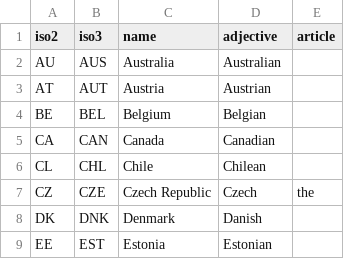
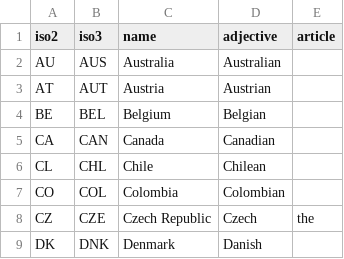
Before and after one commit to TaxFoundation/country-landing-pages, a CSV file: static/data/countries.csv, drawn as a sheet; only a part is shown; the shorter side is filled out with more unchanged rows.

Commit message:
Add colombia codes, name, adj, to countriescsv to resolve missing Colombia error.

```diff
--- a/static/data/countries.csv
+++ b/static/data/countries.csv
@@ -6,2 +6,3 @@ CA,CAN,Canada,Canadian,
 CL,CHL,Chile,Chilean,
+CO,COL,Colombia,Colombian,
 CZ,CZE,Czech Republic,Czech,the
```
